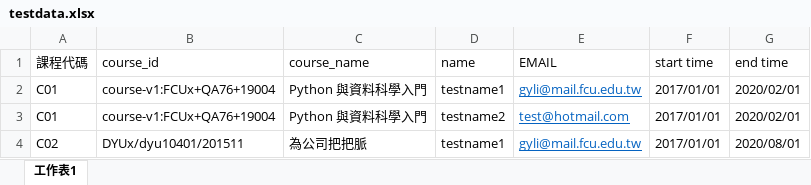
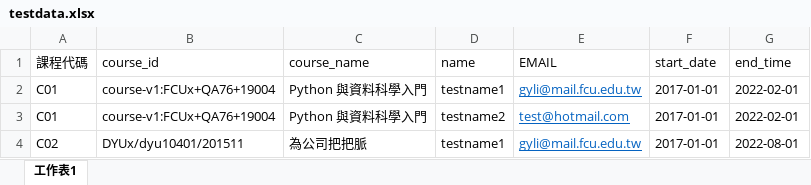
Before and after one commit to guangyawli/price_check, an Excel workbook: testdata.xlsx, sheet 工作表1, drawn as a sheet; values as stored, in another font and other column widths than the file's, no borders; the diff names each change by its address in the sheet, - before the commit and + after, or states it on an @@ line.

```diff
--- a/testdata.xlsx (sheet 工作表1)
+++ b/testdata.xlsx (sheet 工作表1)
-F1: start time
+F1: start_date
-G1: end time
+G1: end_time
-F2:F4 (start_date): 2017/01/01
+F2:F4 (start_date): 2017-01-01
-G2:G3 (end_time): 2020/02/01
+G2:G3 (end_time): 2022-02-01
-G4 (end_time): 2020/08/01
+G4 (end_time): 2022-08-01
```
Also changed, not shown: 3 other files.
